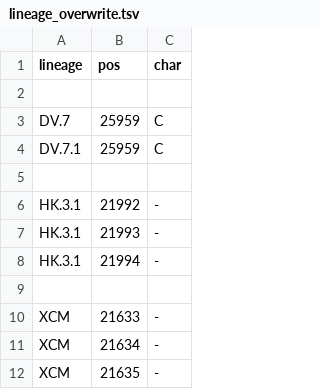
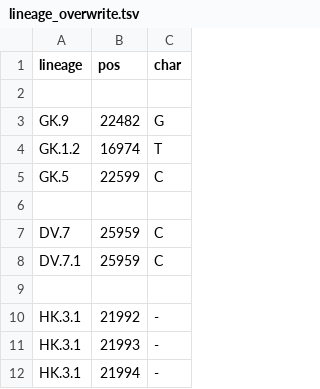
Before and after one commit to neherlab/nextclade_data_workflows, a TSV file: sars-cov-2/profiles/clades/lineage_overwrite.tsv, drawn as a sheet; only a part is shown; the shorter side is filled out with more unchanged rows.

Commit message:
Improve constraint and overwrite

```diff
--- a/sars-cov-2/profiles/clades/lineage_overwrite.tsv
+++ b/sars-cov-2/profiles/clades/lineage_overwrite.tsv
@@ -2,2 +2,6 @@ lineage	pos	char
 
+GK.9	22482	G
+GK.1.2	16974	T
+GK.5	22599	C
+
 DV.7	25959	C
```
Also changed, not shown: 2 other files.
